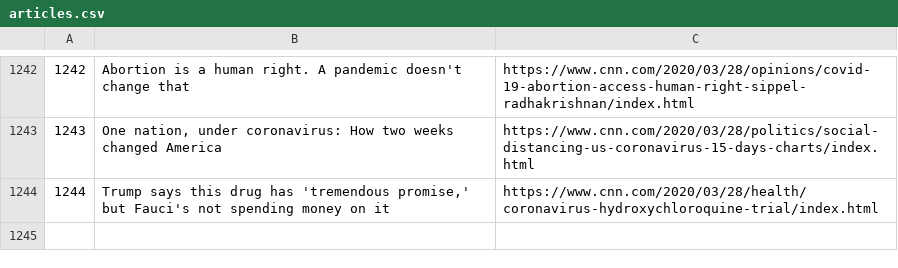
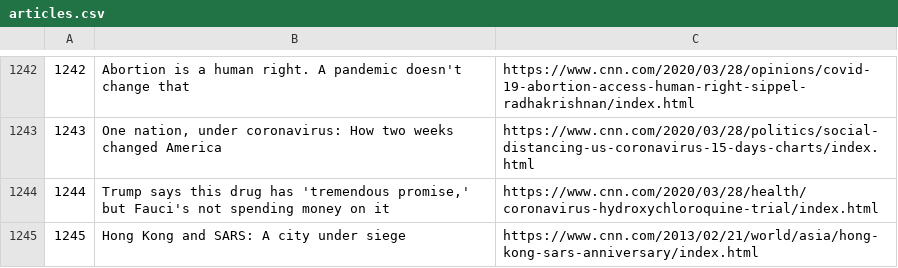
Before and after one commit to lamfo-unb/extracao-noticias-covid-19, a CSV file: resultados/CNN Articles/articles.csv, drawn as a sheet; only a part is shown, gaps mark what is left out; the diff names each change by its address in the sheet, - before the commit and + after, or states it on an @@ line.

```diff
--- a/resultados/CNN Articles/articles.csv
+++ b/resultados/CNN Articles/articles.csv
+row 1245: 1245 | Hong Kong and SARS: A city under siege | https://www.cnn.com/2013/02/21/world/asia/hong-kong-sars-anniversary/index.html
```
Also changed, not shown: dados/worldometer.csv, 4 other files.
